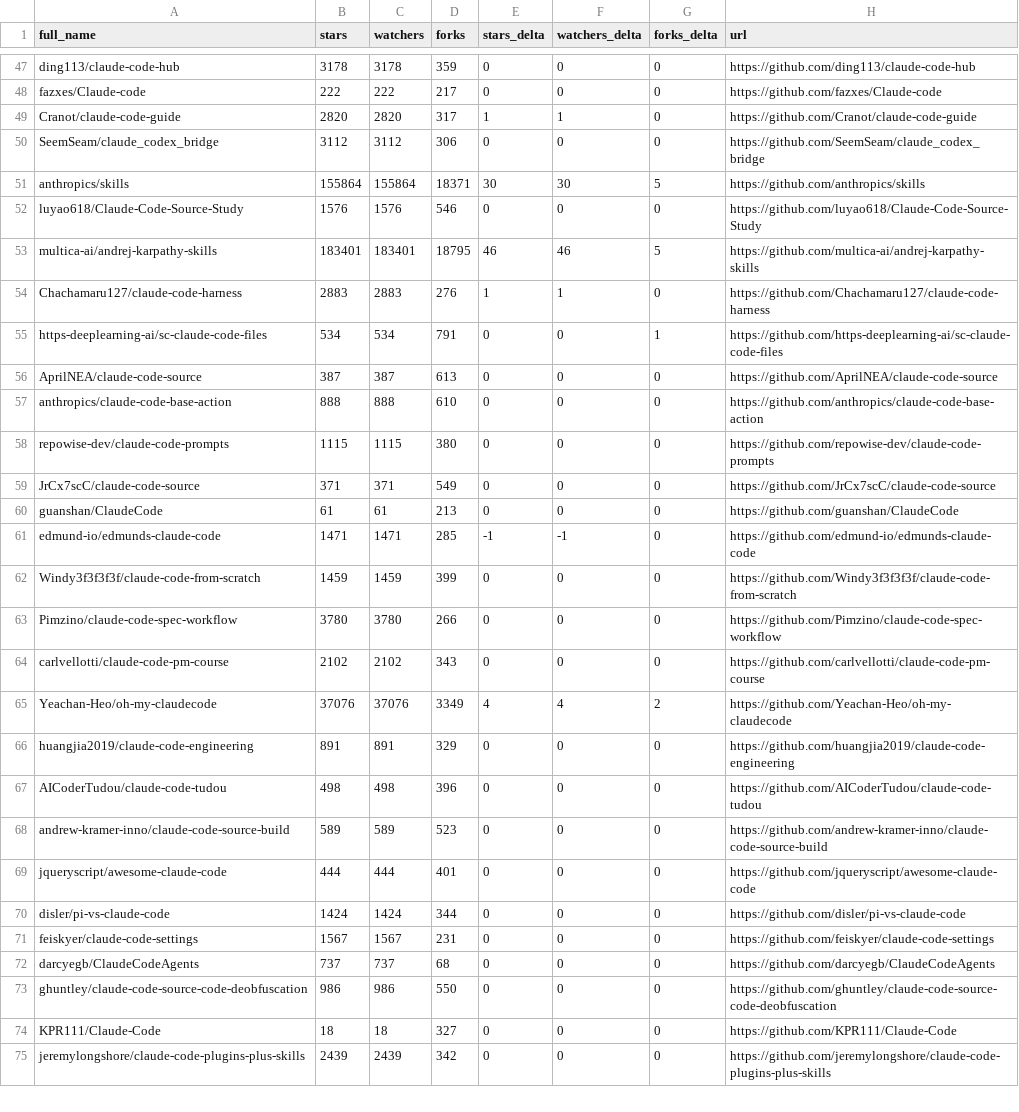
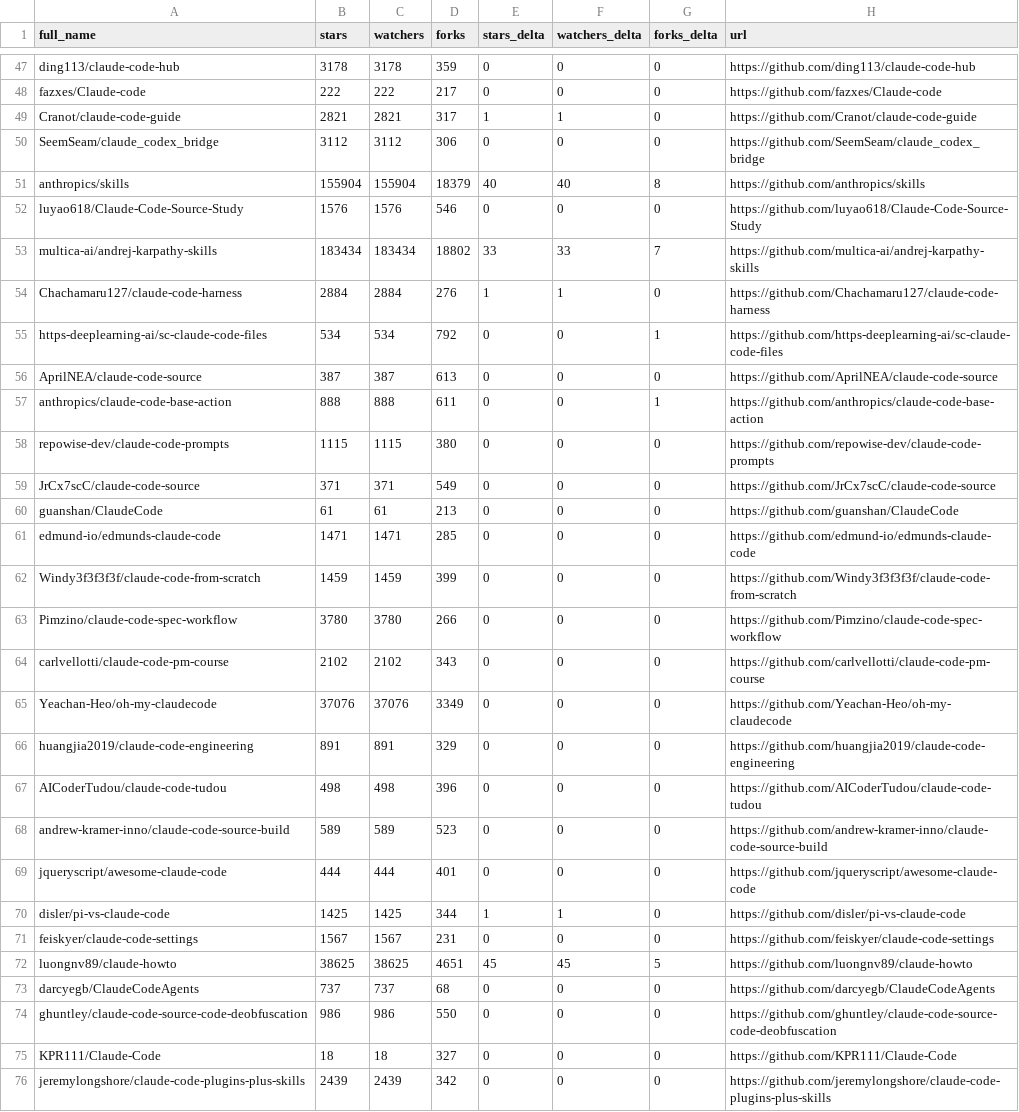
Before and after one commit to mfeindt0705/awesome-claude-code, a CSV file: data/repo-ticker.csv, drawn as a sheet; only a part is shown, gaps mark what is left out; the diff covers the shown part only.

```diff
--- a/data/repo-ticker.csv
+++ b/data/repo-ticker.csv
@@ -48,11 +48,11 @@ ding113/claude-code-hub,3178,3178,359,0,0,0,https://github.com/ding113/claude-co
 fazxes/Claude-code,222,222,217,0,0,0,https://github.com/fazxes/Claude-code
-Cranot/claude-code-guide,2820,2820,317,1,1,0,https://github.com/Cranot/claude-code-guide
+Cranot/claude-code-guide,2821,2821,317,1,1,0,https://github.com/Cranot/claude-code-guide
 SeemSeam/claude_codex_bridge,3112,3112,306,0,0,0,https://github.com/SeemSeam/claude_codex_bridge
-anthropics/skills,155864,155864,18371,30,30,5,https://github.com/anthropics/skills
+anthropics/skills,155904,155904,18379,40,40,8,https://github.com/anthropics/skills
 luyao618/Claude-Code-Source-Study,1576,1576,546,0,0,0,https://github.com/luyao618/Claude-Code-Source-Study
-multica-ai/andrej-karpathy-skills,183401,183401,18795,46,46,5,https://github.com/multica-ai/andrej-karpathy-skills
-Chachamaru127/claude-code-harness,2883,2883,276,1,1,0,https://github.com/Chachamaru127/claude-code-harness
-https-deeplearning-ai/sc-claude-code-files,534,534,791,0,0,1,https://github.com/https-deeplearning-ai/sc-claude-code-files
+multica-ai/andrej-karpathy-skills,183434,183434,18802,33,33,7,https://github.com/multica-ai/andrej-karpathy-skills
+Chachamaru127/claude-code-harness,2884,2884,276,1,1,0,https://github.com/Chachamaru127/claude-code-harness
+https-deeplearning-ai/sc-claude-code-files,534,534,792,0,0,1,https://github.com/https-deeplearning-ai/sc-claude-code-files
 AprilNEA/claude-code-source,387,387,613,0,0,0,https://github.com/AprilNEA/claude-code-source
-anthropics/claude-code-base-action,888,888,610,0,0,0,https://github.com/anthropics/claude-code-base-action
+anthropics/claude-code-base-action,888,888,611,0,0,1,https://github.com/anthropics/claude-code-base-action
 repowise-dev/claude-code-prompts,1115,1115,380,0,0,0,https://github.com/repowise-dev/claude-code-prompts
@@ -60,3 +60,3 @@ JrCx7scC/claude-code-source,371,371,549,0,0,0,https://github.com/JrCx7scC/claude
 guanshan/ClaudeCode,61,61,213,0,0,0,https://github.com/guanshan/ClaudeCode
-edmund-io/edmunds-claude-code,1471,1471,285,-1,-1,0,https://github.com/edmund-io/edmunds-claude-code
+edmund-io/edmunds-claude-code,1471,1471,285,0,0,0,https://github.com/edmund-io/edmunds-claude-code
 Windy3f3f3f3f/claude-code-from-scratch,1459,1459,399,0,0,0,https://github.com/Windy3f3f3f3f/claude-code-from-scratch
@@ -64,3 +64,3 @@ Pimzino/claude-code-spec-workflow,3780,3780,266,0,0,0,https://github.com/Pimzino
 carlvellotti/claude-code-pm-course,2102,2102,343,0,0,0,https://github.com/carlvellotti/claude-code-pm-course
-Yeachan-Heo/oh-my-claudecode,37076,37076,3349,4,4,2,https://github.com/Yeachan-Heo/oh-my-claudecode
+Yeachan-Heo/oh-my-claudecode,37076,37076,3349,0,0,0,https://github.com/Yeachan-Heo/oh-my-claudecode
 huangjia2019/claude-code-engineering,891,891,329,0,0,0,https://github.com/huangjia2019/claude-code-engineering
@@ -69,4 +69,5 @@ andrew-kramer-inno/claude-code-source-build,589,589,523,0,0,0,https://github.com
 jqueryscript/awesome-claude-code,444,444,401,0,0,0,https://github.com/jqueryscript/awesome-claude-code
-disler/pi-vs-claude-code,1424,1424,344,0,0,0,https://github.com/disler/pi-vs-claude-code
+disler/pi-vs-claude-code,1425,1425,344,1,1,0,https://github.com/disler/pi-vs-claude-code
 feiskyer/claude-code-settings,1567,1567,231,0,0,0,https://github.com/feiskyer/claude-code-settings
+luongnv89/claude-howto,38625,38625,4651,45,45,5,https://github.com/luongnv89/claude-howto
 darcyegb/ClaudeCodeAgents,737,737,68,0,0,0,https://github.com/darcyegb/ClaudeCodeAgents
```
Also changed, not shown: 2 added rows, 3 removed rows, 2 moved rows and 110 edited cells elsewhere in this file, 4 other files.
